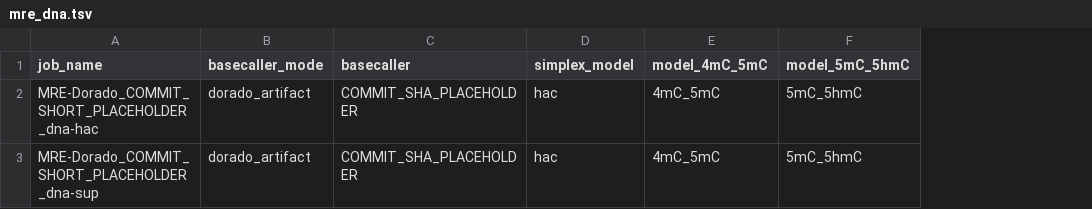
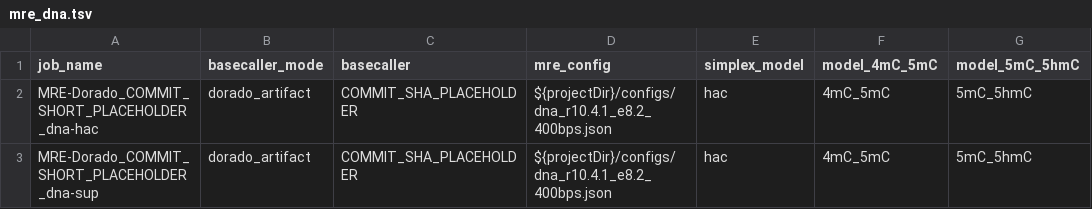
Before and after one commit to Tishwings/dorado, a TSV file: .gitlab/mlhub-configs/mre_dna.tsv, drawn as a sheet; only a part is shown; the diff names each change by its address in the sheet, - before the commit and + after, or states it on an @@ line.

```diff
--- a/.gitlab/mlhub-configs/mre_dna.tsv
+++ b/.gitlab/mlhub-configs/mre_dna.tsv
+column D (mre_config), rows 2-3: ${projectDir}/configs/dna_r10.4.1_e8.2_400bps.json | ${projectDir}/configs/dna_r10.4.1_e8.2_400bps.json
```
Also changed, not shown: .gitlab/mlhub-configs/mre_rna.tsv.
